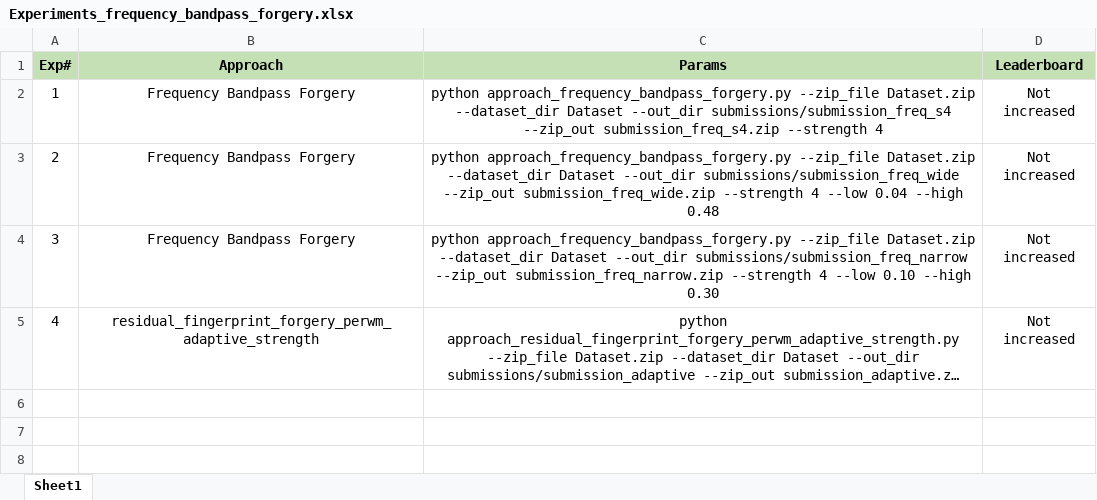
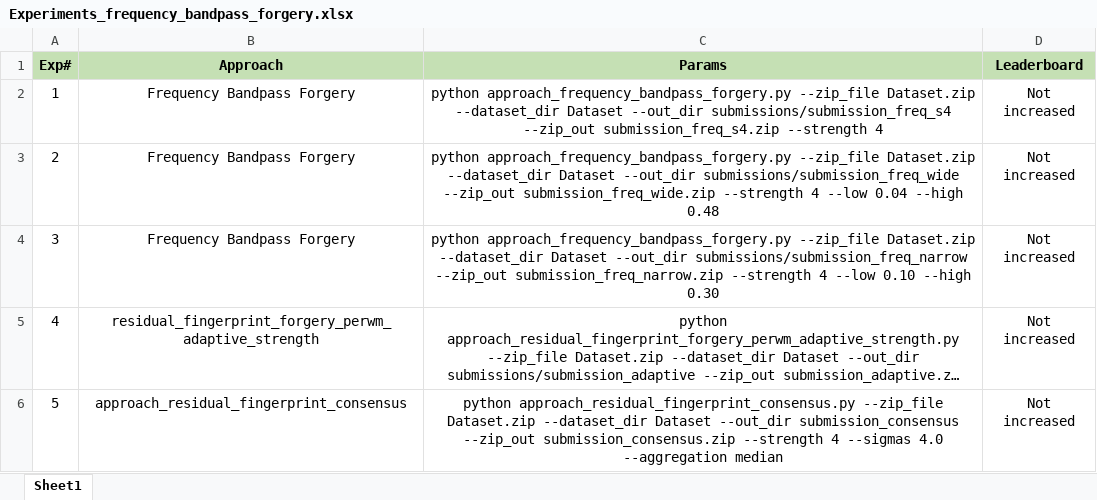
Before and after one commit to UsamaI000/tml2026-team_XLIII-assignment_4, an Excel workbook: Experiments_frequency_bandpass_forgery.xlsx, sheet Sheet1, drawn as a sheet; only a part is shown; long unchanged cells end in …; values as stored, in another font and other column widths than the file's, no borders; the diff covers the shown part only; the diff names each change by its address in the sheet, - before the commit and + after, or states it on an @@ line.

```diff
--- a/Experiments_frequency_bandpass_forgery.xlsx (sheet Sheet1)
+++ b/Experiments_frequency_bandpass_forgery.xlsx (sheet Sheet1)
+row 6: 5 | approach_residual_fingerprint_consensus | python approach_residual_fingerprint_consensus.py --zip_file Dataset.zip --dataset_dir Dataset --out_dir submission_consensus --zip_out submission_consensus.zip --strength 4 --sigmas 4.0 --aggregation median | Not increased
```
Also changed, not shown: 1 added row elsewhere in this sheet, 1 other file.
